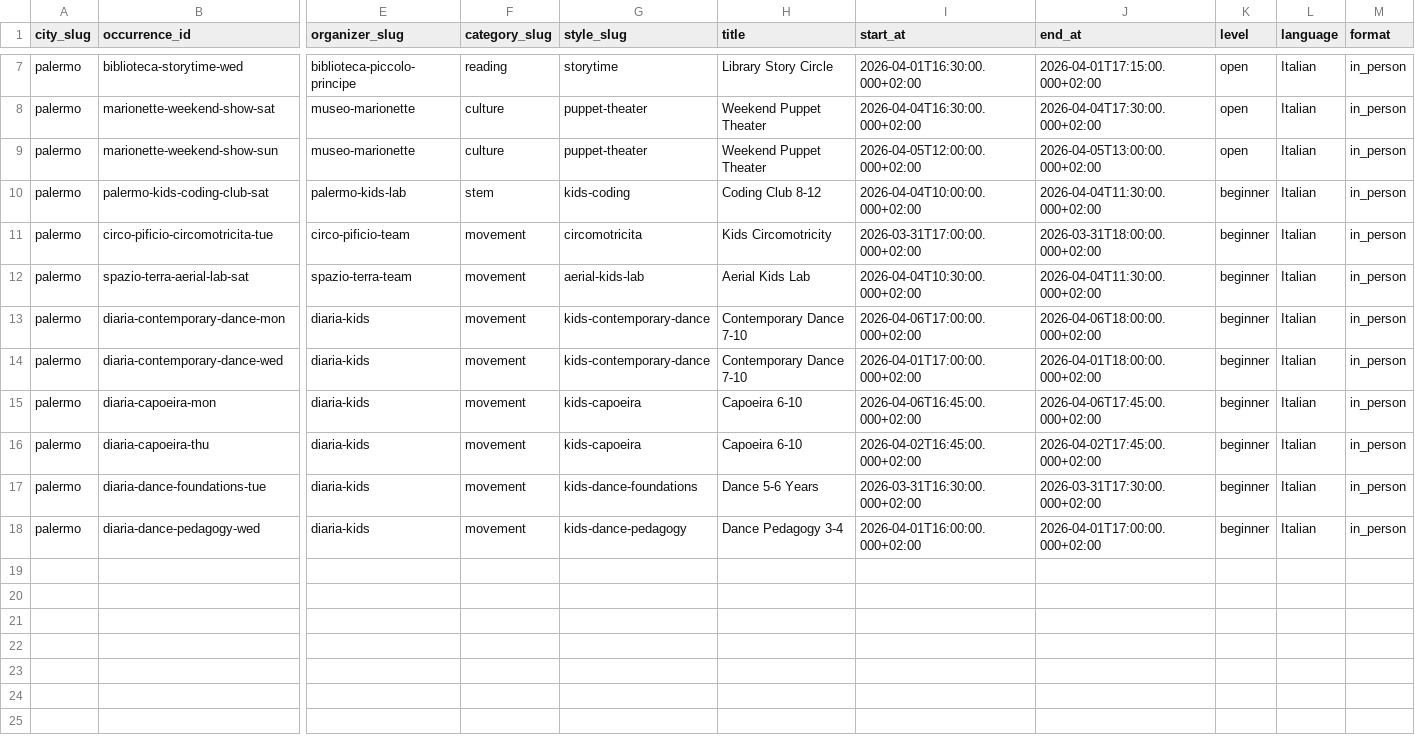
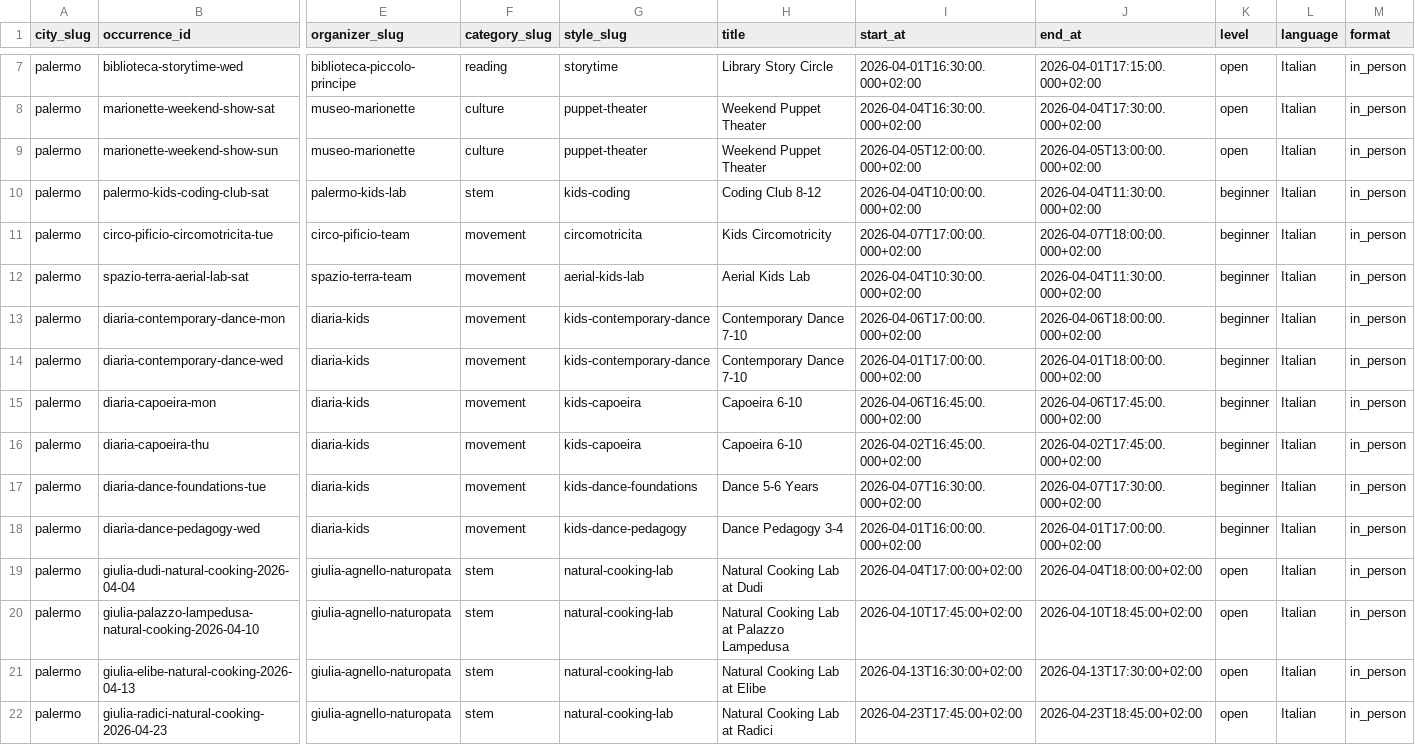
Before and after one commit to dimarconicola/chefamo, a CSV file: data/imports/palermo_seed.csv, drawn as a sheet; only a part is shown, gaps mark what is left out; rows hold the shown columns only; the diff names each change by its address in the sheet, - before the commit and + after, or states it on an @@ line.

Commit message:
Add Palermo family catalog additions

```diff
--- a/data/imports/palermo_seed.csv
+++ b/data/imports/palermo_seed.csv
-I11 (start_at): 2026-03-31T17:00:00.000+02:00
+I11 (start_at): 2026-04-07T17:00:00.000+02:00
-J11 (end_at): 2026-03-31T18:00:00.000+02:00
+J11 (end_at): 2026-04-07T18:00:00.000+02:00
-I17 (start_at): 2026-03-31T16:30:00.000+02:00
+I17 (start_at): 2026-04-07T16:30:00.000+02:00
-J17 (end_at): 2026-03-31T17:30:00.000+02:00
+J17 (end_at): 2026-04-07T17:30:00.000+02:00
+row 19: palermo | giulia-dudi-natural-cooking-2026-04-04 | giulia-agnello-naturopata | stem | natural-cooking-lab | Natural Cooking Lab at Dudi | 2026-04-04T17:00:00+02:00 | 2026-04-04T18:00:00+02:00 | open | Italian | in_person
+row 20: palermo | giulia-palazzo-lampedusa-natural-cooking-2026-04-10 | giulia-agnello-naturopata | stem | natural-cooking-lab | Natural Cooking Lab at Palazzo Lampedusa | 2026-04-10T17:45:00+02:00 | 2026-04-10T18:45:00+02:00 | open | Italian | in_person
+row 21: palermo | giulia-elibe-natural-cooking-2026-04-13 | giulia-agnello-naturopata | stem | natural-cooking-lab | Natural Cooking Lab at Elibe | 2026-04-13T16:30:00+02:00 | 2026-04-13T17:30:00+02:00 | open | Italian | in_person
+row 22: palermo | giulia-radici-natural-cooking-2026-04-23 | giulia-agnello-naturopata | stem | natural-cooking-lab | Natural Cooking Lab at Radici | 2026-04-23T17:45:00+02:00 | 2026-04-23T18:45:00+02:00 | open | Italian | in_person
```
Also changed, not shown: 3 other files.
